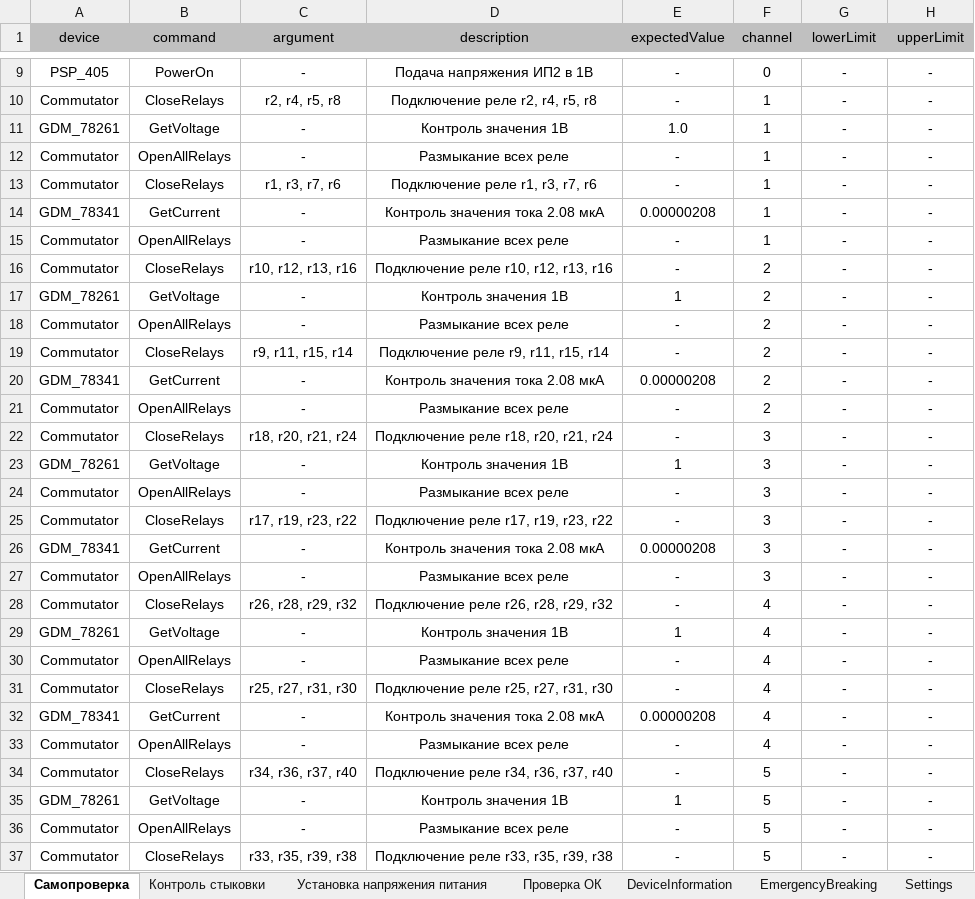
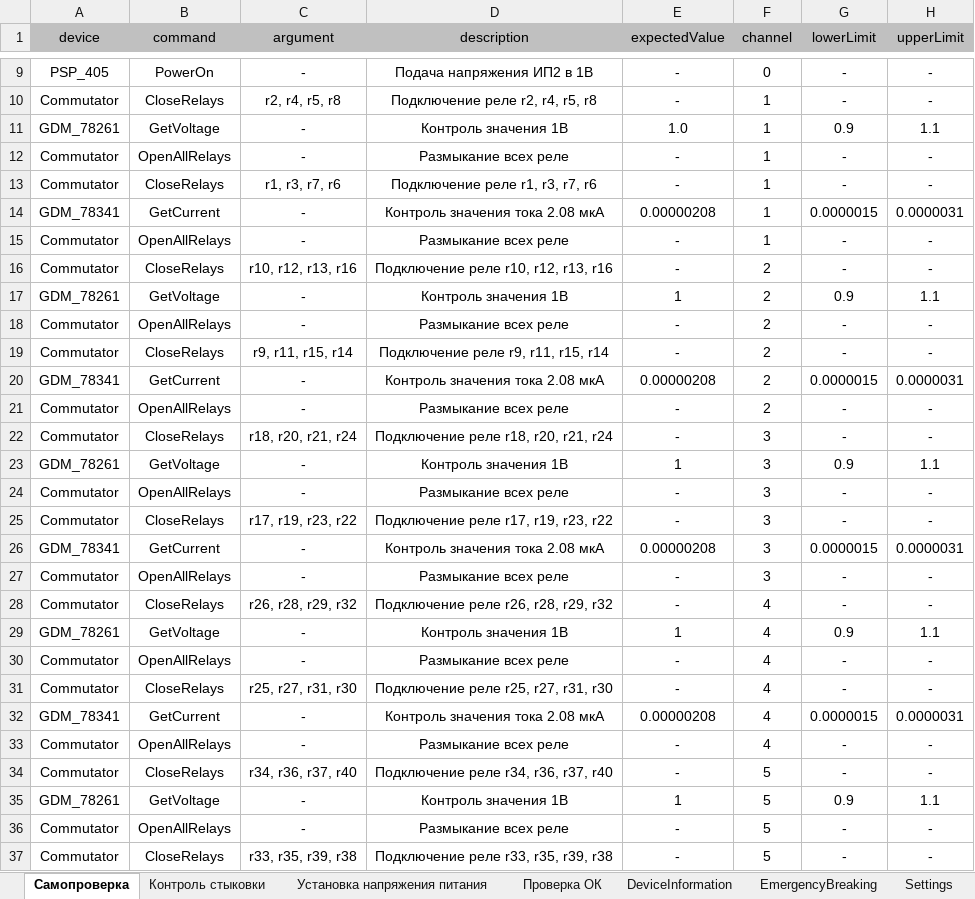
Before and after one commit to storonniy/UCA, an Excel workbook: USA/UCA.xlsx, sheet Самопроверка, drawn as a sheet; only a part is shown, gaps mark what is left out; values as stored, in another font and other column widths than the file's, no borders; the diff covers the shown part only; the diff names each change by its address in the sheet, - before the commit and + after, or states it on an @@ line.

```diff
--- a/USA/UCA.xlsx (sheet Самопроверка)
+++ b/USA/UCA.xlsx (sheet Самопроверка)
-G11 (lowerLimit): -
+G11 (lowerLimit): 0.9
-H11 (upperLimit): -
+H11 (upperLimit): 1.1
-G14 (lowerLimit): -
+G14 (lowerLimit): 0.0000015
-H14 (upperLimit): -
+H14 (upperLimit): 0.0000031
-G17 (lowerLimit): -
+G17 (lowerLimit): 0.9
-H17 (upperLimit): -
+H17 (upperLimit): 1.1
-G20 (lowerLimit): -
+G20 (lowerLimit): 0.0000015
-H20 (upperLimit): -
+H20 (upperLimit): 0.0000031
-G23 (lowerLimit): -
+G23 (lowerLimit): 0.9
-H23 (upperLimit): -
+H23 (upperLimit): 1.1
-G26 (lowerLimit): -
+G26 (lowerLimit): 0.0000015
-H26 (upperLimit): -
+H26 (upperLimit): 0.0000031
-G29 (lowerLimit): -
+G29 (lowerLimit): 0.9
-H29 (upperLimit): -
+H29 (upperLimit): 1.1
-G32 (lowerLimit): -
+G32 (lowerLimit): 0.0000015
-H32 (upperLimit): -
+H32 (upperLimit): 0.0000031
-G35 (lowerLimit): -
+G35 (lowerLimit): 0.9
-H35 (upperLimit): -
+H35 (upperLimit): 1.1
```
Also changed, not shown: 28 edited cells elsewhere in this sheet, sheet Проверка ОК, sheet Установка напряжения питания, sheet Контроль стыковки, 1 other file.
